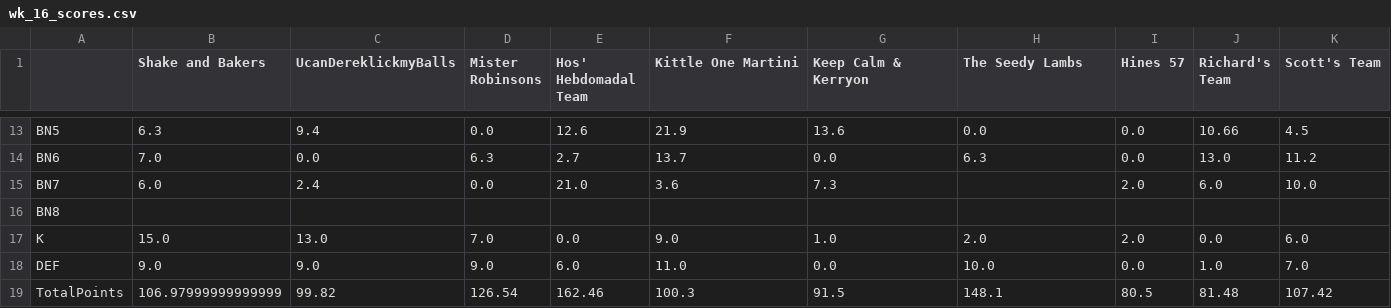
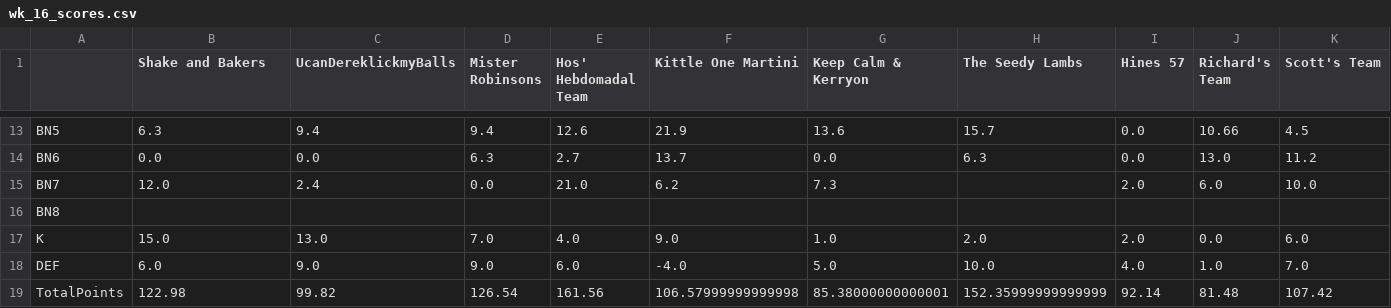
Before and after one commit to MBJR1986/yahoo_fantasy_api, a CSV file: Data Analysis/weekly_scores/wk_16_scores.csv, drawn as a sheet; only a part is shown, gaps mark what is left out; the diff covers the shown part only; the diff names each change by its address in the sheet, - before the commit and + after, or states it on an @@ line.

```diff
--- a/Data Analysis/weekly_scores/wk_16_scores.csv
+++ b/Data Analysis/weekly_scores/wk_16_scores.csv
-D13 (Mister Robinsons): 0.0
+D13 (Mister Robinsons): 9.4
-H13 (The Seedy Lambs): 0.0
+H13 (The Seedy Lambs): 15.7
-B14 (Shake and Bakers): 7.0
+B14 (Shake and Bakers): 0.0
-B15 (Shake and Bakers): 6.0
+B15 (Shake and Bakers): 12.0
-F15 (Kittle One Martini): 3.6
+F15 (Kittle One Martini): 6.2
-E17 (Hos' Hebdomadal Team): 0.0
+E17 (Hos' Hebdomadal Team): 4.0
-B18 (Shake and Bakers): 9.0
+B18 (Shake and Bakers): 6.0
-F18 (Kittle One Martini): 11.0
+F18 (Kittle One Martini): -4.0
-G18 (Keep Calm & Kerryon): 0.0
+G18 (Keep Calm & Kerryon): 5.0
-I18 (Hines 57): 0.0
+I18 (Hines 57): 4.0
-B19 (Shake and Bakers): 106.97999999999999
+B19 (Shake and Bakers): 122.98
-E19 (Hos' Hebdomadal Team): 162.46
+E19 (Hos' Hebdomadal Team): 161.56
-F19 (Kittle One Martini): 100.3
+F19 (Kittle One Martini): 106.57999999999998
-G19 (Keep Calm & Kerryon): 91.5
+G19 (Keep Calm & Kerryon): 85.38000000000001
-H19 (The Seedy Lambs): 148.1
+H19 (The Seedy Lambs): 152.35999999999999
-I19 (Hines 57): 80.5
+I19 (Hines 57): 92.14
```
Also changed, not shown: 31 edited cells elsewhere in this file, Data Analysis/weekly_rosters/wk_15_roster.csv, Data Analysis/weekly_rosters/wk_16_roster.csv, 2 other files.
